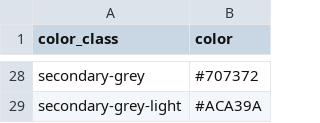
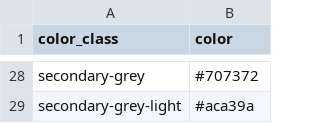
Before and after one commit to isu-digital/digital-collections-template, a CSV file: _data/config-theme-colors.csv, drawn as a sheet; only a part is shown, gaps mark what is left out; the diff covers the shown part only; the diff names each change by its address in the sheet, - before the commit and + after, or states it on an @@ line.

Commit message:
clean up color config

```diff
--- a/_data/config-theme-colors.csv
+++ b/_data/config-theme-colors.csv
-B29 (color): #ACA39A
+B29 (color): #aca39a
```
Also changed, not shown: 19 edited cells elsewhere in this file.
